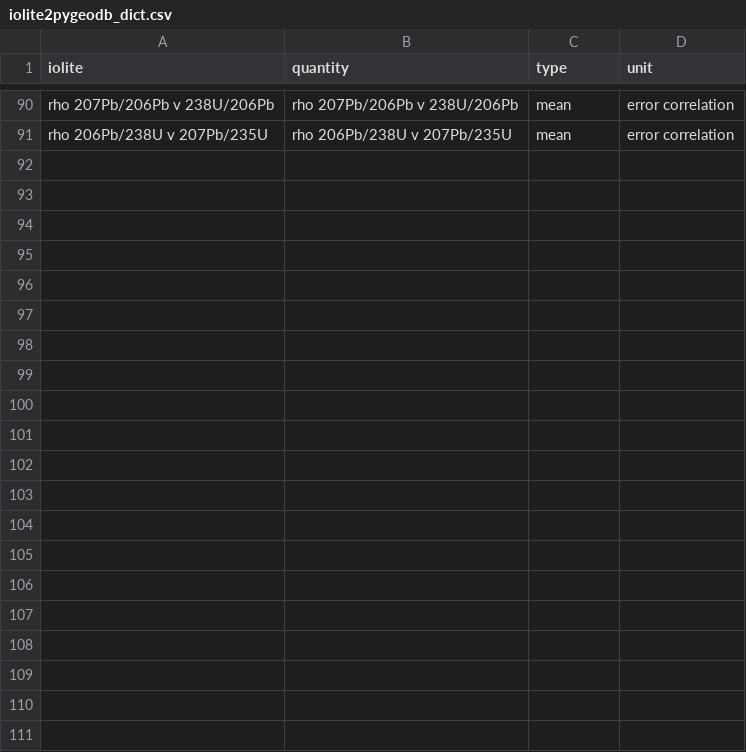
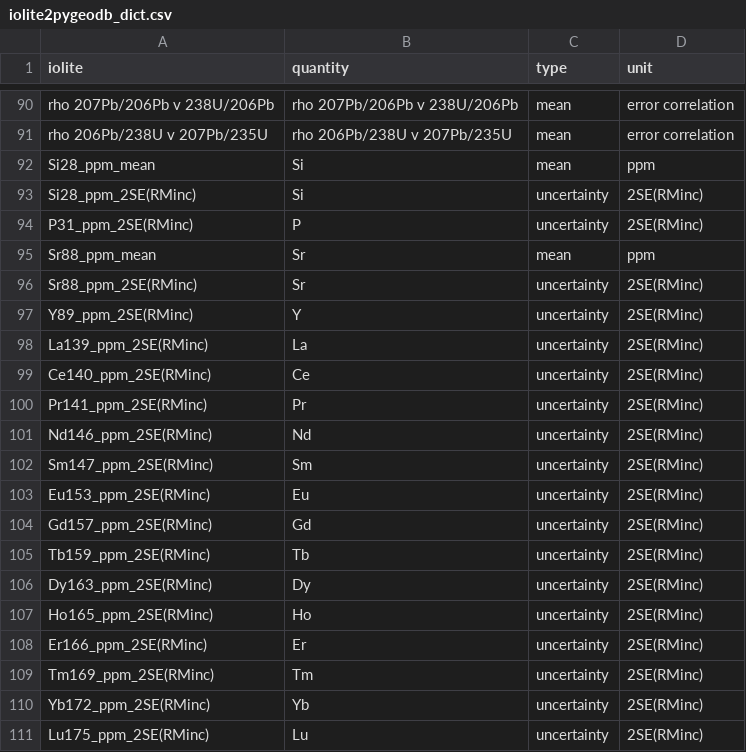
Before and after one commit to sarttiso/iolite_tools, a CSV file: src/iolite2pygeodb_dict.csv, drawn as a sheet; only a part is shown, gaps mark what is left out; the diff names each change by its address in the sheet, - before the commit and + after, or states it on an @@ line.

Commit message:
major bug in excel2measurements() causing misnaming of data columns. added more measurements types to iolite2pygeodb_dict.csv

```diff
--- a/src/iolite2pygeodb_dict.csv
+++ b/src/iolite2pygeodb_dict.csv
+row 92: Si28_ppm_mean | Si | mean | ppm
+row 93: Si28_ppm_2SE(RMinc) | Si | uncertainty | 2SE(RMinc)
+row 94: P31_ppm_2SE(RMinc) | P | uncertainty | 2SE(RMinc)
+row 95: Sr88_ppm_mean | Sr | mean | ppm
+row 96: Sr88_ppm_2SE(RMinc) | Sr | uncertainty | 2SE(RMinc)
+row 97: Y89_ppm_2SE(RMinc) | Y | uncertainty | 2SE(RMinc)
+row 98: La139_ppm_2SE(RMinc) | La | uncertainty | 2SE(RMinc)
+row 99: Ce140_ppm_2SE(RMinc) | Ce | uncertainty | 2SE(RMinc)
+row 100: Pr141_ppm_2SE(RMinc) | Pr | uncertainty | 2SE(RMinc)
+row 101: Nd146_ppm_2SE(RMinc) | Nd | uncertainty | 2SE(RMinc)
+row 102: Sm147_ppm_2SE(RMinc) | Sm | uncertainty | 2SE(RMinc)
+row 103: Eu153_ppm_2SE(RMinc) | Eu | uncertainty | 2SE(RMinc)
+row 104: Gd157_ppm_2SE(RMinc) | Gd | uncertainty | 2SE(RMinc)
+row 105: Tb159_ppm_2SE(RMinc) | Tb | uncertainty | 2SE(RMinc)
+row 106: Dy163_ppm_2SE(RMinc) | Dy | uncertainty | 2SE(RMinc)
+row 107: Ho165_ppm_2SE(RMinc) | Ho | uncertainty | 2SE(RMinc)
+row 108: Er166_ppm_2SE(RMinc) | Er | uncertainty | 2SE(RMinc)
+row 109: Tm169_ppm_2SE(RMinc) | Tm | uncertainty | 2SE(RMinc)
+row 110: Yb172_ppm_2SE(RMinc) | Yb | uncertainty | 2SE(RMinc)
+row 111: Lu175_ppm_2SE(RMinc) | Lu | uncertainty | 2SE(RMinc)
```
Also changed, not shown: 1 other file.
